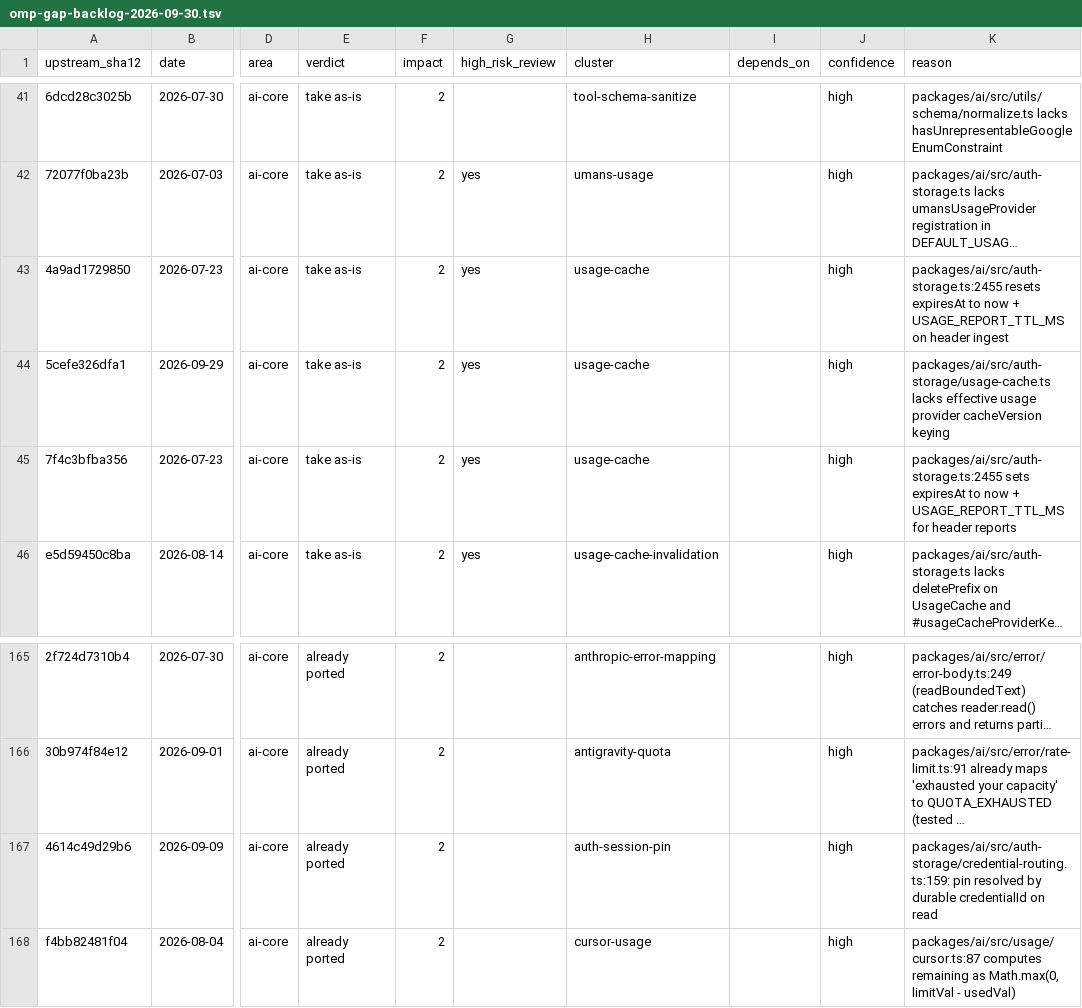
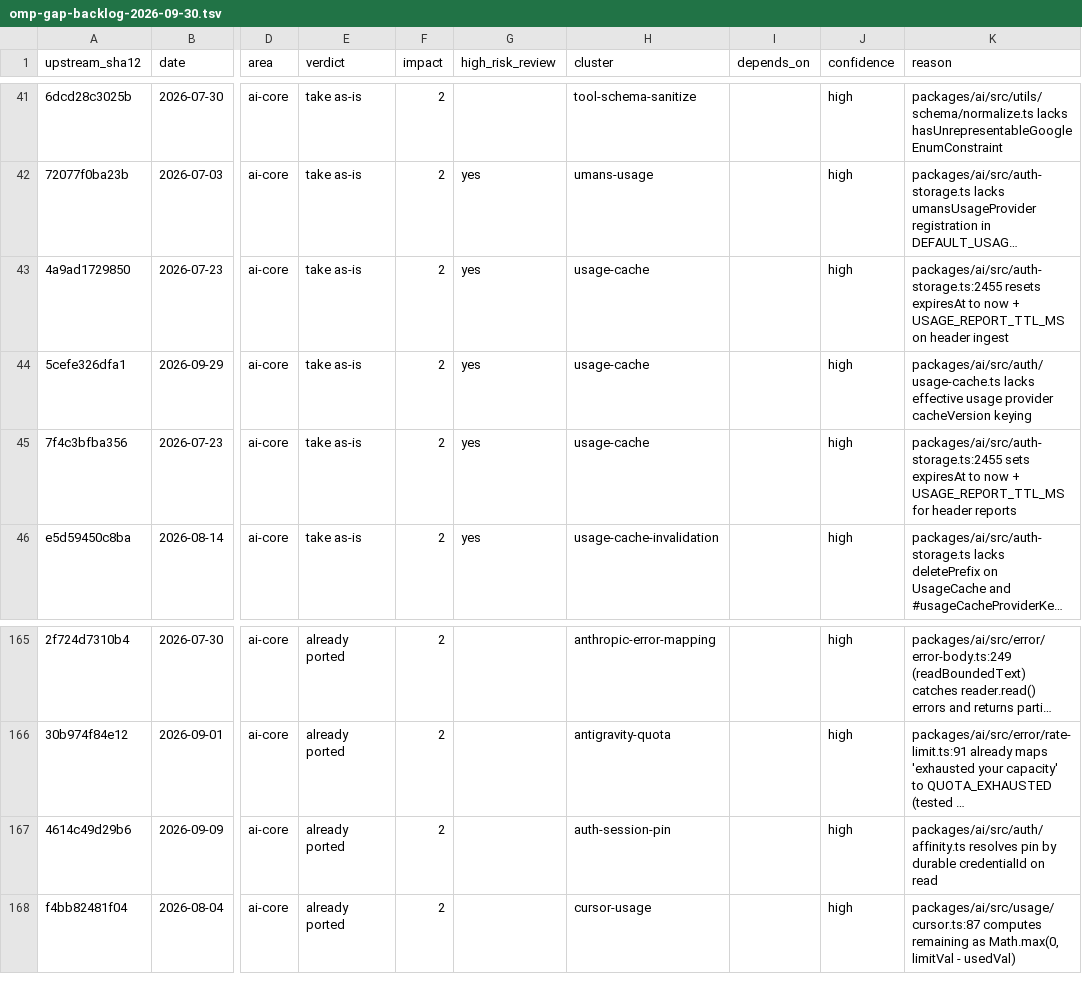
Before and after one commit to Wladefant/veyyon, a TSV file: docs/internal/upstream-sync/omp-gap-backlog-2026-09-30.tsv, drawn as a sheet; only a part is shown, gaps mark what is left out; long unchanged cells end in …; the diff names each change by its address in the sheet, - before the commit and + after, or states it on an @@ line.

Commit message:
refactor(ai): remove obsolete provider paths
Delete duplicate auth-storage modules and the unused native OAuth callback. Remove the on-device provider from AI and catalog vocabularies.

Ported from oh-my-pi commit 117ee8b209685463ecdf3b19c5e7bc89857a44ce.

Refs https://github.com/Wladefant/veyyon/issues/107

```diff
--- a/docs/internal/upstream-sync/omp-gap-backlog-2026-09-30.tsv
+++ b/docs/internal/upstream-sync/omp-gap-backlog-2026-09-30.tsv
-K44 (reason): packages/ai/src/auth-storage/usage-cache.ts lacks effective…
+K44 (reason): packages/ai/src/auth/usage-cache.ts lacks effective…
-K167 (reason): packages/ai/src/auth-storage/credential-routing.ts:159: pin resolved by durable…
+K167 (reason): packages/ai/src/auth/affinity.ts resolves pin by durable…
```
Also changed, not shown: 34 other files.
